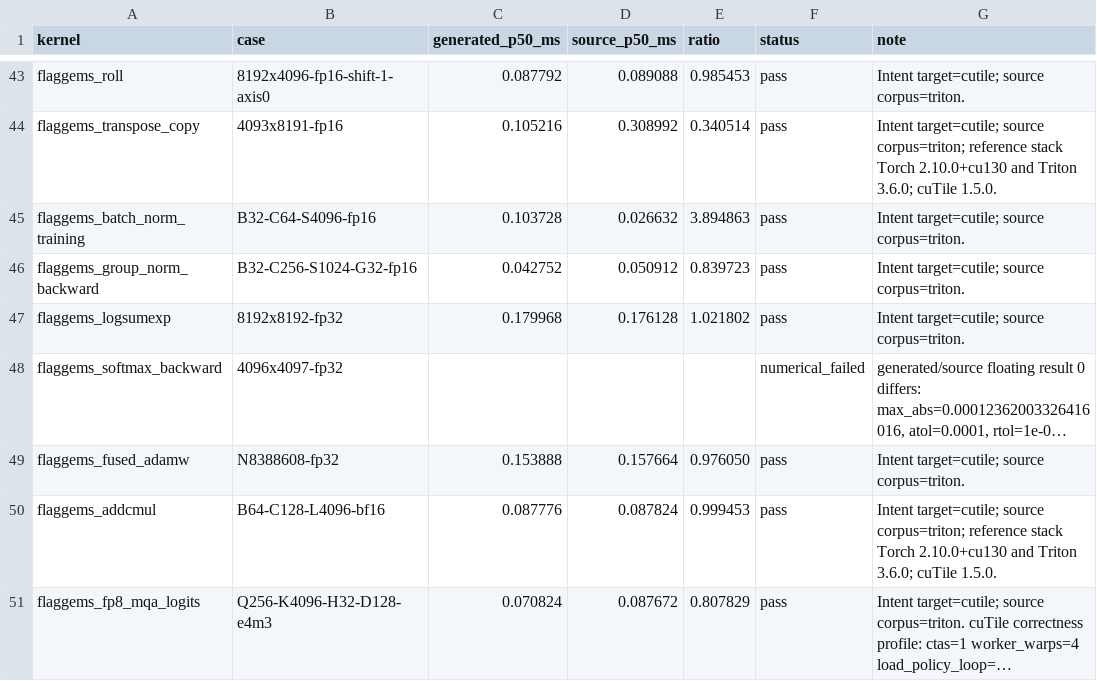
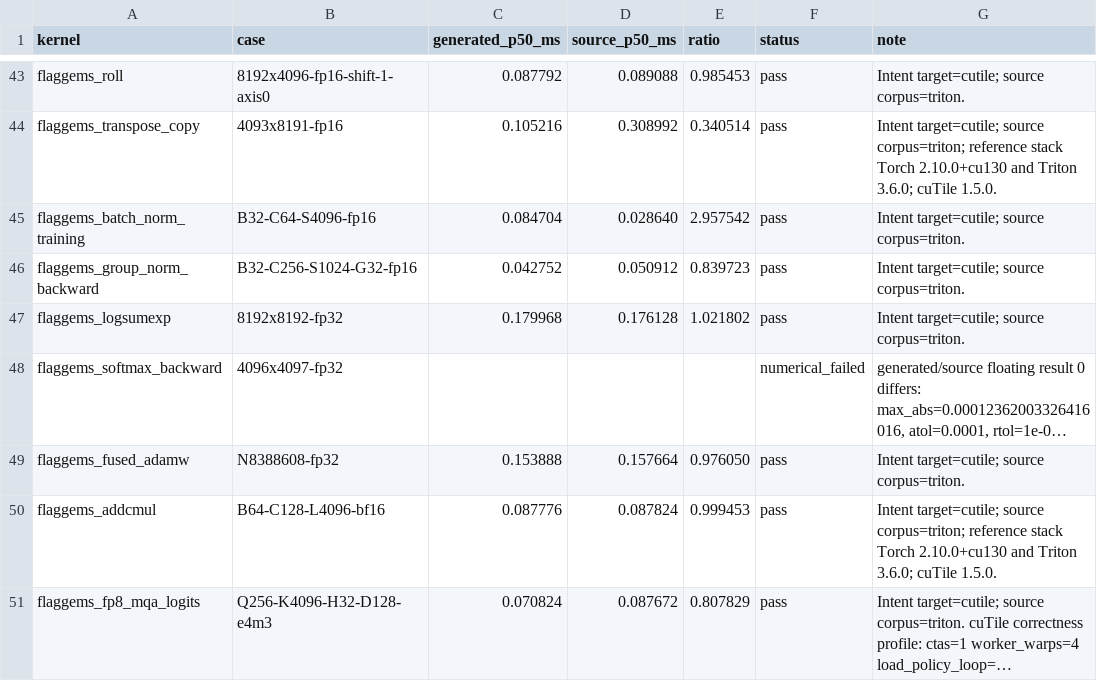
Before and after one commit to zzyu5/Intent, a CSV file: experiments/gpu/results/triton-source-intent-cutile-5090.csv, drawn as a sheet; only a part is shown, gaps mark what is left out; long unchanged cells end in ….

```diff
--- a/experiments/gpu/results/triton-source-intent-cutile-5090.csv
+++ b/experiments/gpu/results/triton-source-intent-cutile-5090.csv
@@ -44,3 +44,3 @@ flaggems_roll,8192x4096-fp16-shift-1-axis0,0.087792,0.089088,0.985453,pass,Inten
 flaggems_transpose_copy,4093x8191-fp16,0.105216,0.308992,0.340514,pass,Intent target=cutile; source corpus=triton; reference stack Torch 2.10.0+cu130 and Triton 3.6.0; cuTile 1.5.0.
-flaggems_batch_norm_training,B32-C64-S4096-fp16,0.103728,0.026632,3.894863,pass,Intent target=cutile; source corpus=triton.
+flaggems_batch_norm_training,B32-C64-S4096-fp16,0.084704,0.028640,2.957542,pass,Intent target=cutile; source corpus=triton.
 flaggems_group_norm_backward,B32-C256-S1024-G32-fp16,0.042752,0.050912,0.839723,pass,Intent target=cutile; source corpus=triton.
```
Also changed, not shown: experiments/gpu/results/triton-source-intent-cutile-h100.csv, 1 other file.
